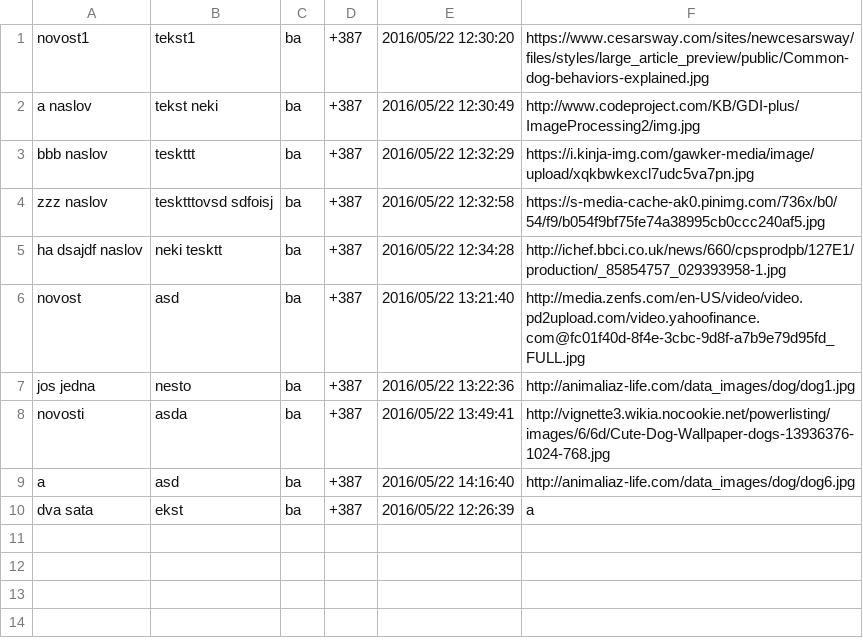
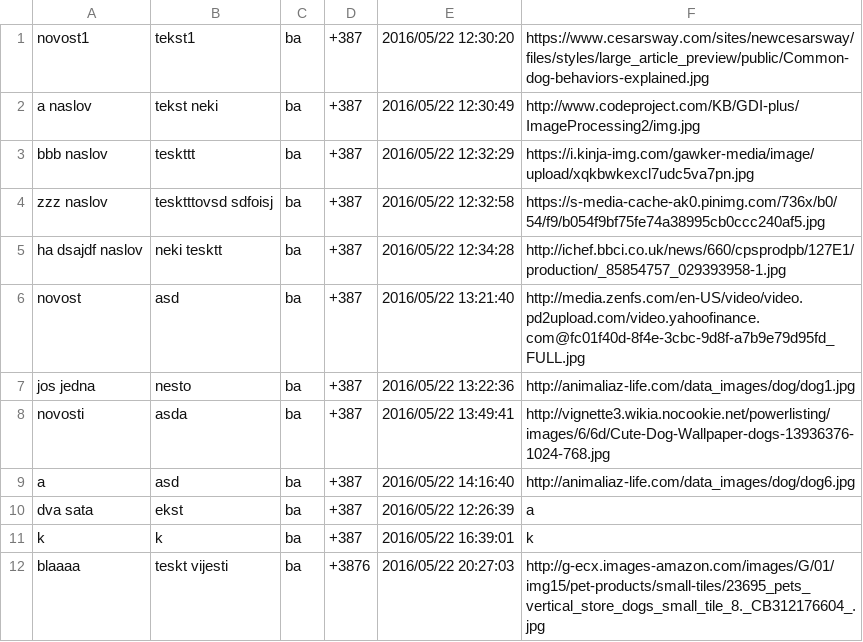
Before and after one commit to spica29/azil, a CSV file: podaci/novosti.csv, drawn as a sheet.

```diff
--- a/podaci/novosti.csv
+++ b/podaci/novosti.csv
@@ -10 +10,3 @@ a,asd,ba,+387,2016/05/22 14:16:40,http://animaliaz-life.com/data_images/dog/dog6
 dva sata, ekst,ba,+387,2016/05/22 12:26:39, a
+k,k,ba,+387,2016/05/22 16:39:01,k
+blaaaa,teskt vijesti,ba,+3876,2016/05/22 20:27:03,http://g-ecx.images-amazon.com/images/G/01/img15/pet-products/small-tiles/23695_pets_vertical_store_dogs_small_tile_8._CB312176604_.jpg
```
Also changed, not shown: 4 other files.
